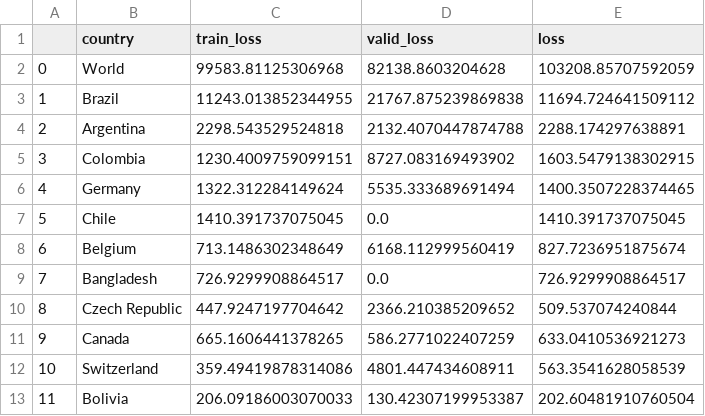
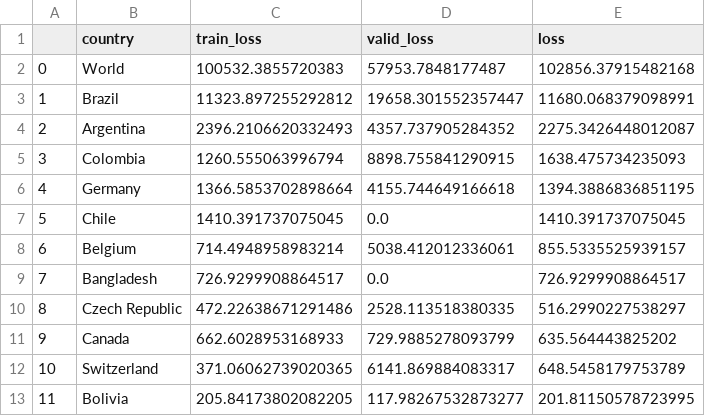
Before and after one commit to singhrahuldps/covid19tracker, a CSV file: loss/singhrahuldps_BestFitBellCurve.csv, drawn as a sheet; only a part is shown; the diff covers the shown part only.

```diff
--- a/loss/singhrahuldps_BestFitBellCurve.csv
+++ b/loss/singhrahuldps_BestFitBellCurve.csv
@@ -1,13 +1,13 @@
 ,country,train_loss,valid_loss,loss
-0,World,99583.81125306968,82138.8603204628,103208.85707592059
-1,Brazil,11243.013852344955,21767.875239869838,11694.724641509112
-2,Argentina,2298.543529524818,2132.4070447874788,2288.174297638891
-3,Colombia,1230.4009759099151,8727.083169493902,1603.5479138302915
-4,Germany,1322.312284149624,5535.333689691494,1400.3507228374465
+0,World,100532.3855720383,57953.7848177487,102856.37915482168
+1,Brazil,11323.897255292812,19658.301552357447,11680.068379098991
+2,Argentina,2396.2106620332493,4357.737905284352,2275.3426448012087
+3,Colombia,1260.555063996794,8898.755841290915,1638.475734235093
+4,Germany,1366.5853702898664,4155.744649166618,1394.3886836851195
 5,Chile,1410.391737075045,0.0,1410.391737075045
-6,Belgium,713.1486302348649,6168.112999560419,827.7236951875674
+6,Belgium,714.4948958983214,5038.412012336061,855.5335525939157
 7,Bangladesh,726.9299908864517,0.0,726.9299908864517
-8,Czech Republic,447.9247197704642,2366.210385209652,509.537074240844
-9,Canada,665.1606441378265,586.2771022407259,633.0410536921273
-10,Switzerland,359.49419878314086,4801.447434608911,563.3541628058539
-11,Bolivia,206.09186003070033,130.42307199953387,202.60481910760504
+8,Czech Republic,472.22638671291486,2528.113518380335,516.2990227538297
+9,Canada,662.6028953168933,729.9885278093799,635.564443825202
+10,Switzerland,371.06062739020365,6141.869884083317,648.5458179753789
+11,Bolivia,205.84173802082205,117.98267532873277,201.81150578723995
```
Also changed, not shown: 16 edited cells elsewhere in this file, 20 other files.
